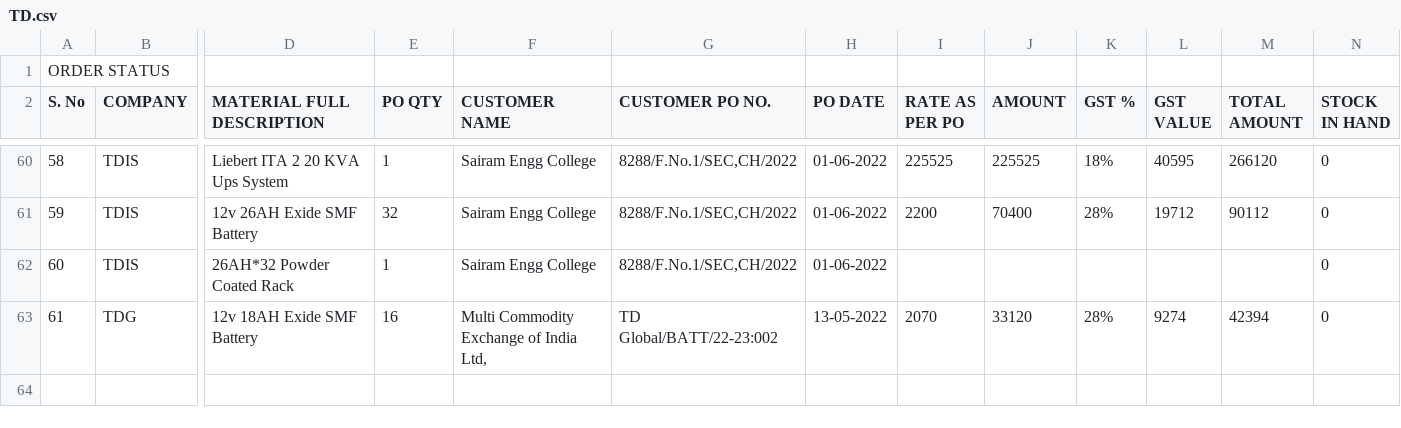
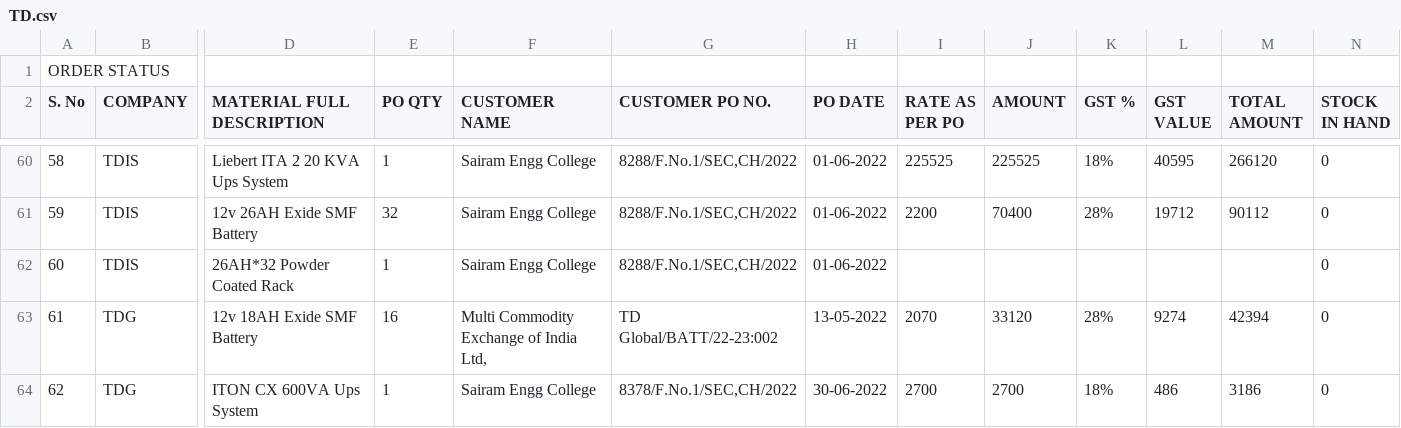
Before and after one commit to SimbhuTwice/TDGIS, a CSV file: TD.csv, drawn as a sheet; only a part is shown, gaps mark what is left out; rows hold the shown columns only; the diff names each change by its address in the sheet, - before the commit and + after, or states it on an @@ line.

Commit message:
Add files via upload

```diff
--- a/TD.csv
+++ b/TD.csv
+row 64: 62 | TDG | ITON CX 600VA Ups System | 1 | Sairam Engg College | 8378/F.No.1/SEC,CH/2022 | 30-06-2022 | 2700 | 2700 | 18% | 486 | 3186 | 0
```
